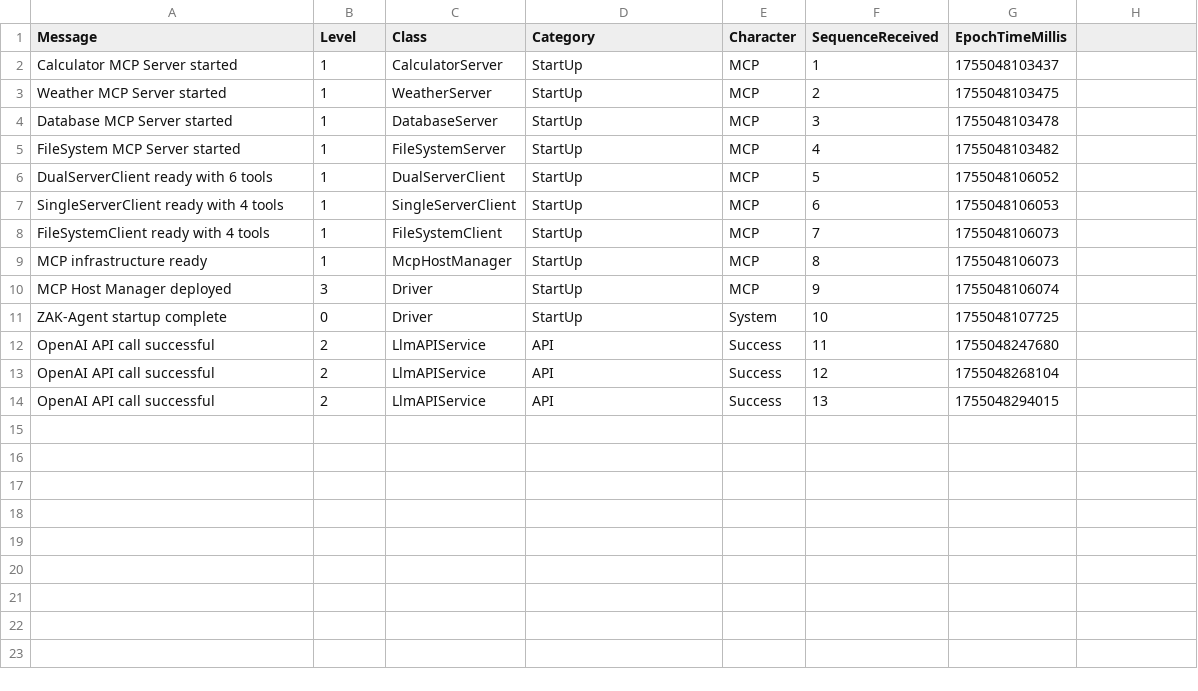
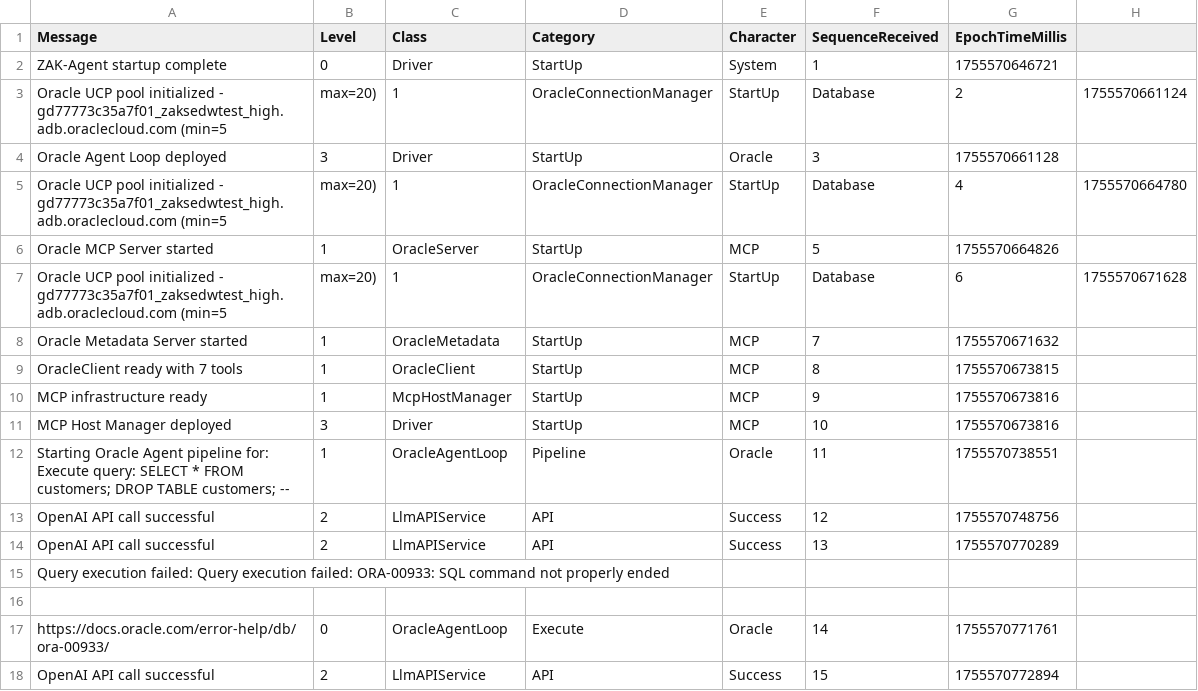
Before and after one commit to zkysar1/Agents-MCP-Host, a CSV file: data/agent/logs/current.csv, drawn as a sheet; only a part is shown; the diff covers the shown part only.

Commit message:
Add Oracle integration and update documentation
Introduces Oracle database integration with new Java classes, utility scripts, and SQL files for schema and data setup. Updates CLAUDE.md with Oracle setup/testing instructions and consolidates test scripts. Removes legacy documentation (API_REFERENCE.md, ARCHITECTURE.md, DEVELOPMENT.md, INTELLIJ_SETUP.md, MCP-DEVELOPER-GUIDE.md) and deprecated Java files. Updates build configuration and various source files to support Oracle features and streamline testing.

```diff
--- a/data/agent/logs/current.csv
+++ b/data/agent/logs/current.csv
@@ -1,14 +1,18 @@
 Message,Level,Class,Category,Character,SequenceReceived,EpochTimeMillis
-Calculator MCP Server started,1,CalculatorServer,StartUp,MCP,1,1755048103437
-Weather MCP Server started,1,WeatherServer,StartUp,MCP,2,1755048103475
-Database MCP Server started,1,DatabaseServer,StartUp,MCP,3,1755048103478
-FileSystem MCP Server started,1,FileSystemServer,StartUp,MCP,4,1755048103482
-DualServerClient ready with 6 tools,1,DualServerClient,StartUp,MCP,5,1755048106052
-SingleServerClient ready with 4 tools,1,SingleServerClient,StartUp,MCP,6,1755048106053
-FileSystemClient ready with 4 tools,1,FileSystemClient,StartUp,MCP,7,1755048106073
-MCP infrastructure ready,1,McpHostManager,StartUp,MCP,8,1755048106073
-MCP Host Manager deployed,3,Driver,StartUp,MCP,9,1755048106074
-ZAK-Agent startup complete,0,Driver,StartUp,System,10,1755048107725
-OpenAI API call successful,2,LlmAPIService,API,Success,11,1755048247680
-OpenAI API call successful,2,LlmAPIService,API,Success,12,1755048268104
-OpenAI API call successful,2,LlmAPIService,API,Success,13,1755048294015
+ZAK-Agent startup complete,0,Driver,StartUp,System,1,1755570646721
+Oracle UCP pool initialized - gd77773c35a7f01_zaksedwtest_high.adb.oraclecloud.com (min=5, max=20),1,OracleConnectionManager,StartUp,Database,2,1755570661124
+Oracle Agent Loop deployed,3,Driver,StartUp,Oracle,3,1755570661128
+Oracle UCP pool initialized - gd77773c35a7f01_zaksedwtest_high.adb.oraclecloud.com (min=5, max=20),1,OracleConnectionManager,StartUp,Database,4,1755570664780
+Oracle MCP Server started,1,OracleServer,StartUp,MCP,5,1755570664826
+Oracle UCP pool initialized - gd77773c35a7f01_zaksedwtest_high.adb.oraclecloud.com (min=5, max=20),1,OracleConnectionManager,StartUp,Database,6,1755570671628
+Oracle Metadata Server started,1,OracleMetadata,StartUp,MCP,7,1755570671632
+OracleClient ready with 7 tools,1,OracleClient,StartUp,MCP,8,1755570673815
+MCP infrastructure ready,1,McpHostManager,StartUp,MCP,9,1755570673816
+MCP Host Manager deployed,3,Driver,StartUp,MCP,10,1755570673816
+Starting Oracle Agent pipeline for: Execute query: SELECT * FROM customers; DROP TABLE customers; --,1,OracleAgentLoop,Pipeline,Oracle,11,1755570738551
+OpenAI API call successful,2,LlmAPIService,API,Success,12,1755570748756
+OpenAI API call successful,2,LlmAPIService,API,Success,13,1755570770289
+Query execution failed: Query execution failed: ORA-00933: SQL command not properly ended
+
+https://docs.oracle.com/error-help/db/ora-00933/,0,OracleAgentLoop,Execute,Oracle,14,1755570771761
+OpenAI API call successful,2,LlmAPIService,API,Success,15,1755570772894
```
Also changed, not shown: 1 added row elsewhere in this file, 59 other files.
